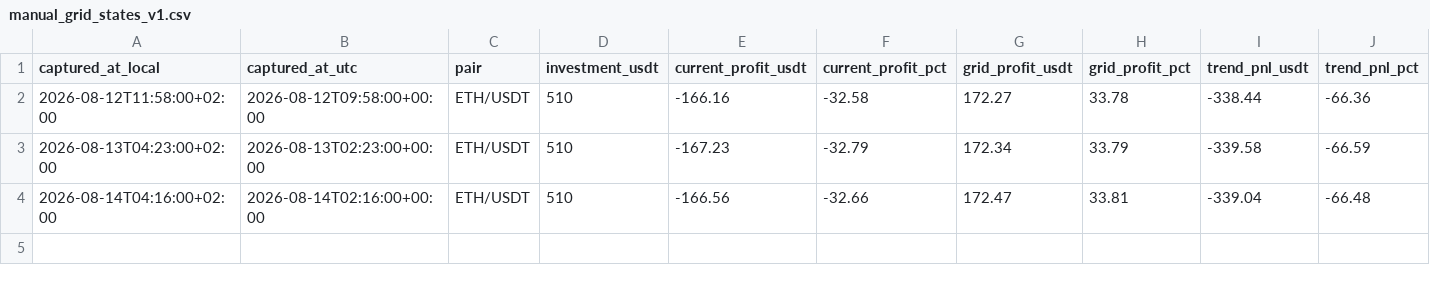
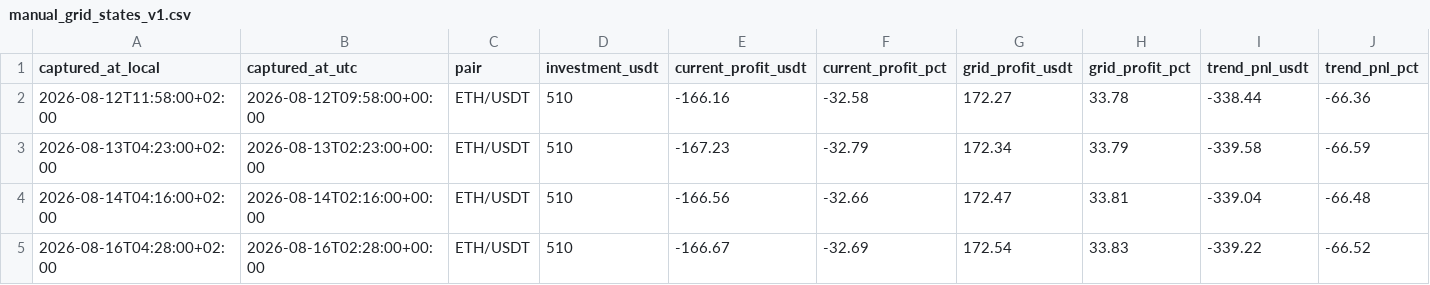
Before and after one commit to myslostelfgaming-collab/crypto-deployment-signal, a CSV file: data/pionex/manual_grid_states_v1.csv, drawn as a sheet; only a part is shown; rows hold the shown columns only; the diff names each change by its address in the sheet, - before the commit and + after, or states it on an @@ line.

Commit message:
Add files via upload

```diff
--- a/data/pionex/manual_grid_states_v1.csv
+++ b/data/pionex/manual_grid_states_v1.csv
+row 5: 2026-08-16T04:28:00+02:00 | 2026-08-16T02:28:00+00:00 | ETH/USDT | 510 | -166.67 | -32.69 | 172.54 | 33.83 | -339.22 | -66.52
```
